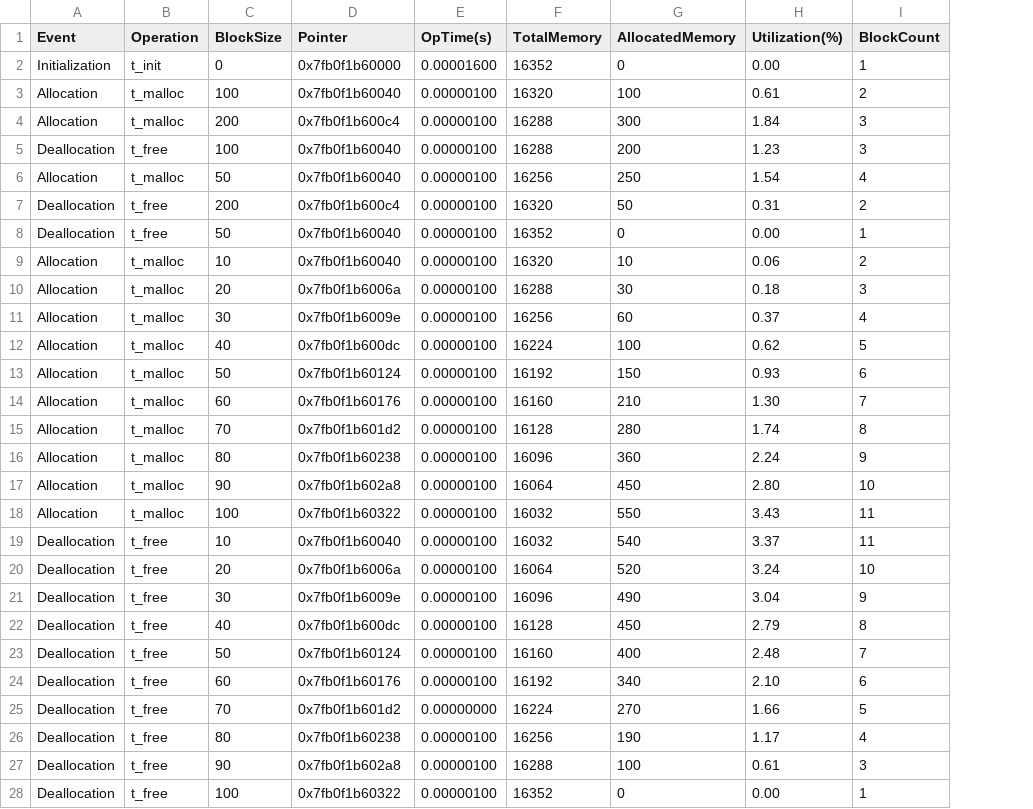
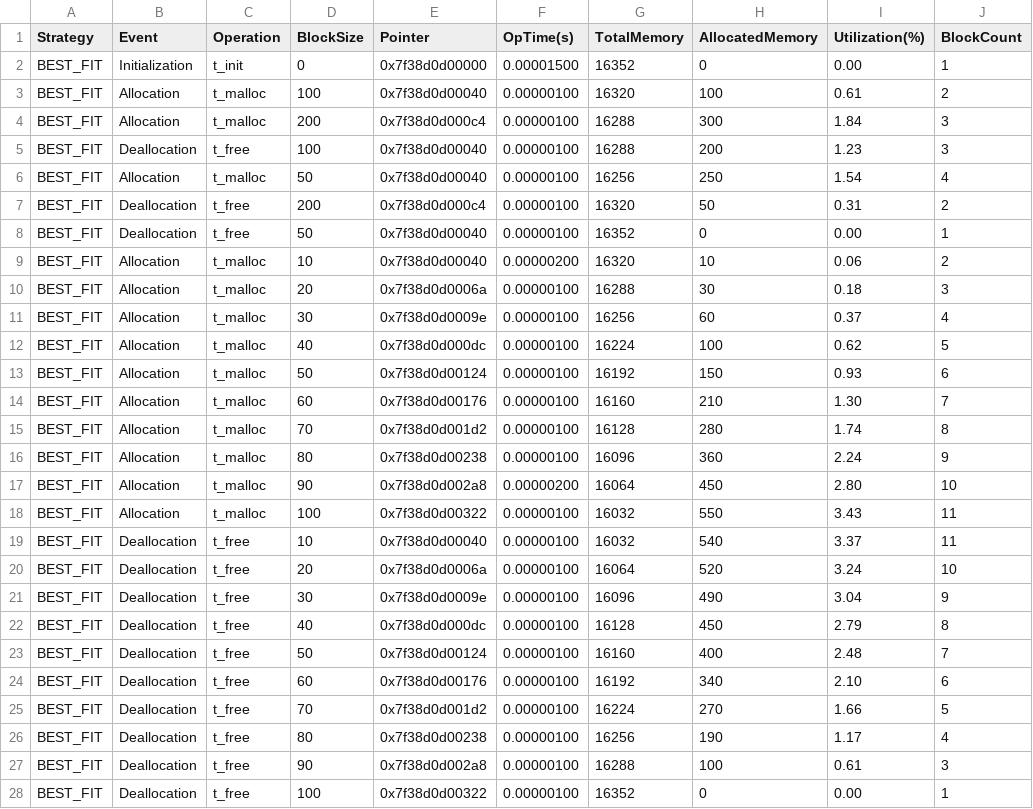
Before and after one commit to MouseTrap-codes/cs429H_Prog10, a CSV file: allocator_report_best.csv, drawn as a sheet; only a part is shown; addresses are those after the commit; the diff covers the shown part only; the diff names each change by its address in the sheet, - before the commit and + after, or states it on an @@ line.

```diff
--- a/allocator_report_best.csv
+++ b/allocator_report_best.csv
+column A (Strategy), rows 2-28: all BEST_FIT
-E2 (Pointer): 0x7fb0f1b60000
+E2 (Pointer): 0x7f38d0d00000
-F2 (OpTime(s)): 0.00001600
+F2 (OpTime(s)): 0.00001500
-E3 (Pointer): 0x7fb0f1b60040
+E3 (Pointer): 0x7f38d0d00040
-E4 (Pointer): 0x7fb0f1b600c4
+E4 (Pointer): 0x7f38d0d000c4
-E5:E6 (Pointer): 0x7fb0f1b60040
+E5:E6 (Pointer): 0x7f38d0d00040
-E7 (Pointer): 0x7fb0f1b600c4
+E7 (Pointer): 0x7f38d0d000c4
-E8:E9 (Pointer): 0x7fb0f1b60040
+E8:E9 (Pointer): 0x7f38d0d00040
-F9 (OpTime(s)): 0.00000100
+F9 (OpTime(s)): 0.00000200
-E10 (Pointer): 0x7fb0f1b6006a
+E10 (Pointer): 0x7f38d0d0006a
-E11 (Pointer): 0x7fb0f1b6009e
+E11 (Pointer): 0x7f38d0d0009e
-E12 (Pointer): 0x7fb0f1b600dc
+E12 (Pointer): 0x7f38d0d000dc
-E13 (Pointer): 0x7fb0f1b60124
+E13 (Pointer): 0x7f38d0d00124
-E14 (Pointer): 0x7fb0f1b60176
+E14 (Pointer): 0x7f38d0d00176
-E15 (Pointer): 0x7fb0f1b601d2
+E15 (Pointer): 0x7f38d0d001d2
-E16 (Pointer): 0x7fb0f1b60238
+E16 (Pointer): 0x7f38d0d00238
-E17 (Pointer): 0x7fb0f1b602a8
+E17 (Pointer): 0x7f38d0d002a8
-F17 (OpTime(s)): 0.00000100
+F17 (OpTime(s)): 0.00000200
-E18 (Pointer): 0x7fb0f1b60322
+E18 (Pointer): 0x7f38d0d00322
-E19 (Pointer): 0x7fb0f1b60040
+E19 (Pointer): 0x7f38d0d00040
-E20 (Pointer): 0x7fb0f1b6006a
+E20 (Pointer): 0x7f38d0d0006a
-E21 (Pointer): 0x7fb0f1b6009e
+E21 (Pointer): 0x7f38d0d0009e
-E22 (Pointer): 0x7fb0f1b600dc
+E22 (Pointer): 0x7f38d0d000dc
-E23 (Pointer): 0x7fb0f1b60124
+E23 (Pointer): 0x7f38d0d00124
-E24 (Pointer): 0x7fb0f1b60176
+E24 (Pointer): 0x7f38d0d00176
-E25 (Pointer): 0x7fb0f1b601d2
+E25 (Pointer): 0x7f38d0d001d2
-F25 (OpTime(s)): 0.00000000
+F25 (OpTime(s)): 0.00000100
-E26 (Pointer): 0x7fb0f1b60238
+E26 (Pointer): 0x7f38d0d00238
-E27 (Pointer): 0x7fb0f1b602a8
+E27 (Pointer): 0x7f38d0d002a8
-E28 (Pointer): 0x7fb0f1b60322
+E28 (Pointer): 0x7f38d0d00322
```
Also changed, not shown: 17 edited cells elsewhere in this file, allocator_report_first.csv, allocator_report_worst.csv, 2 other files.
